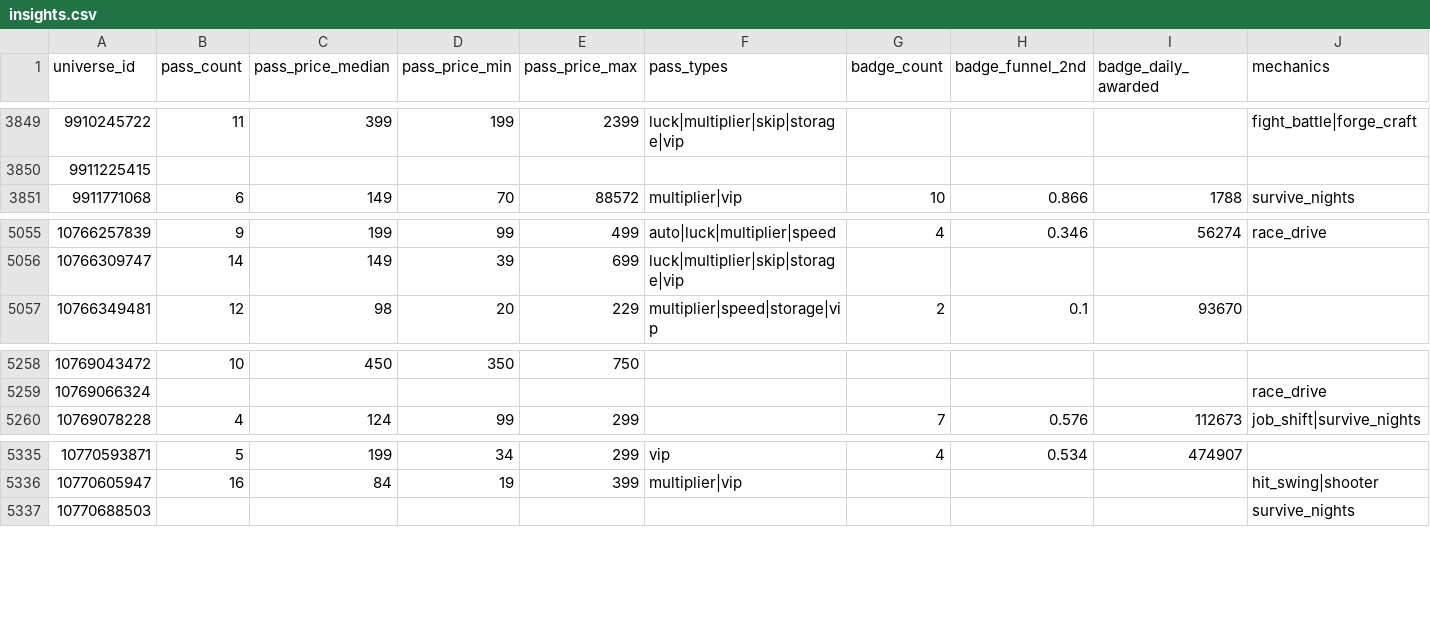
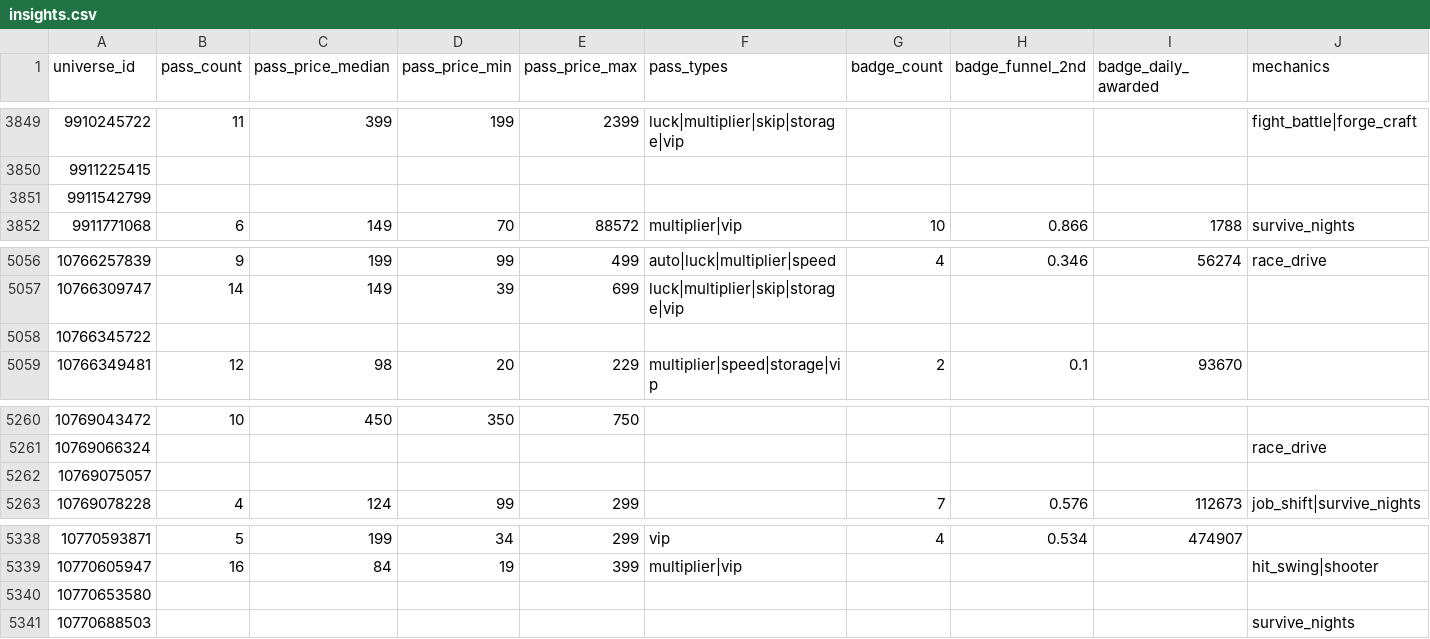
Before and after one commit to Smoove061/roblox-trend-tracker, a CSV file: data/insights.csv, drawn as a sheet; only a part is shown, gaps mark what is left out; rows hold the shown columns only; the diff names each change by its address in the sheet, - before the commit and + after, or states it on an @@ line.

```diff
--- a/data/insights.csv
+++ b/data/insights.csv
+row 3851: 9911542799
+row 5058: 10766345722
+row 5262: 10769075057
+row 5340: 10770653580
```
Also changed, not shown: data/styles.csv, 8 other files.
